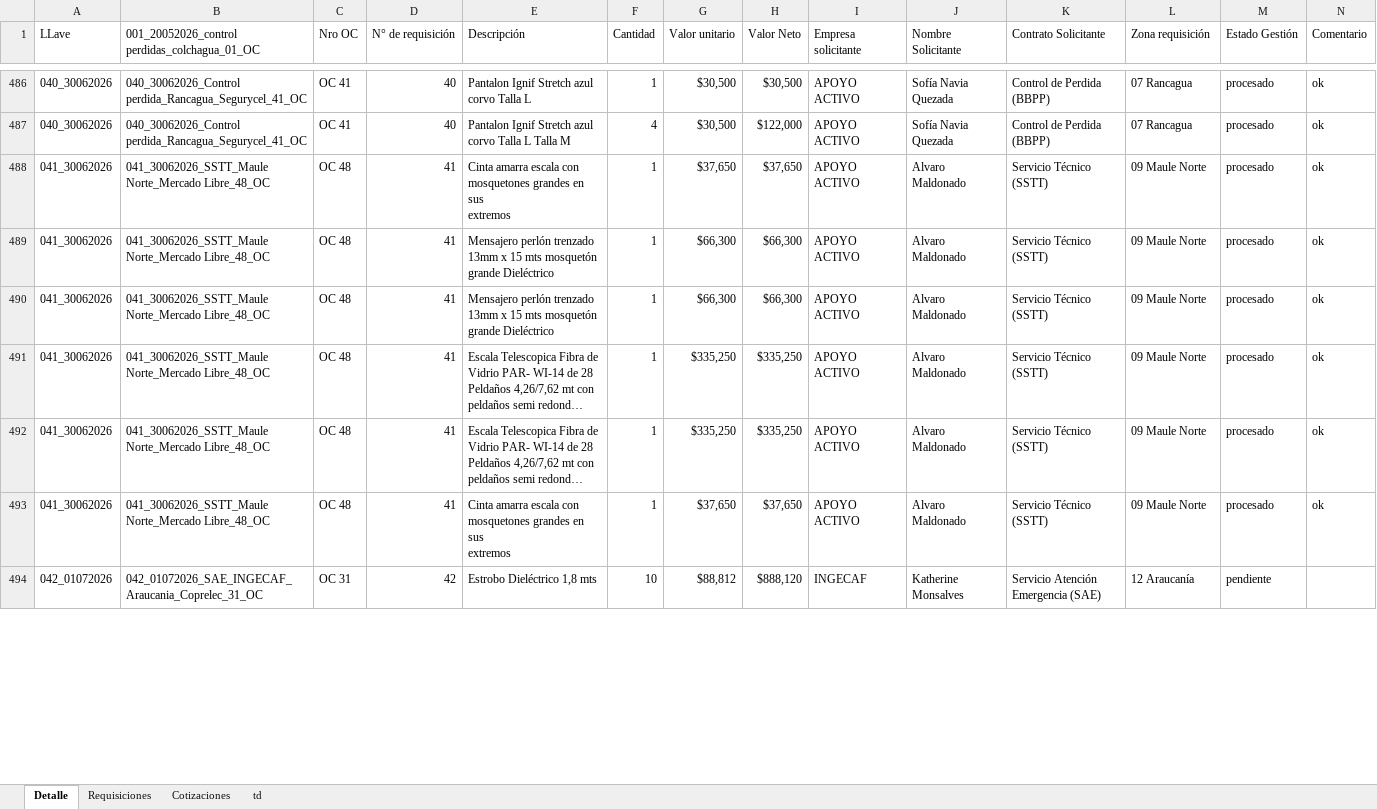
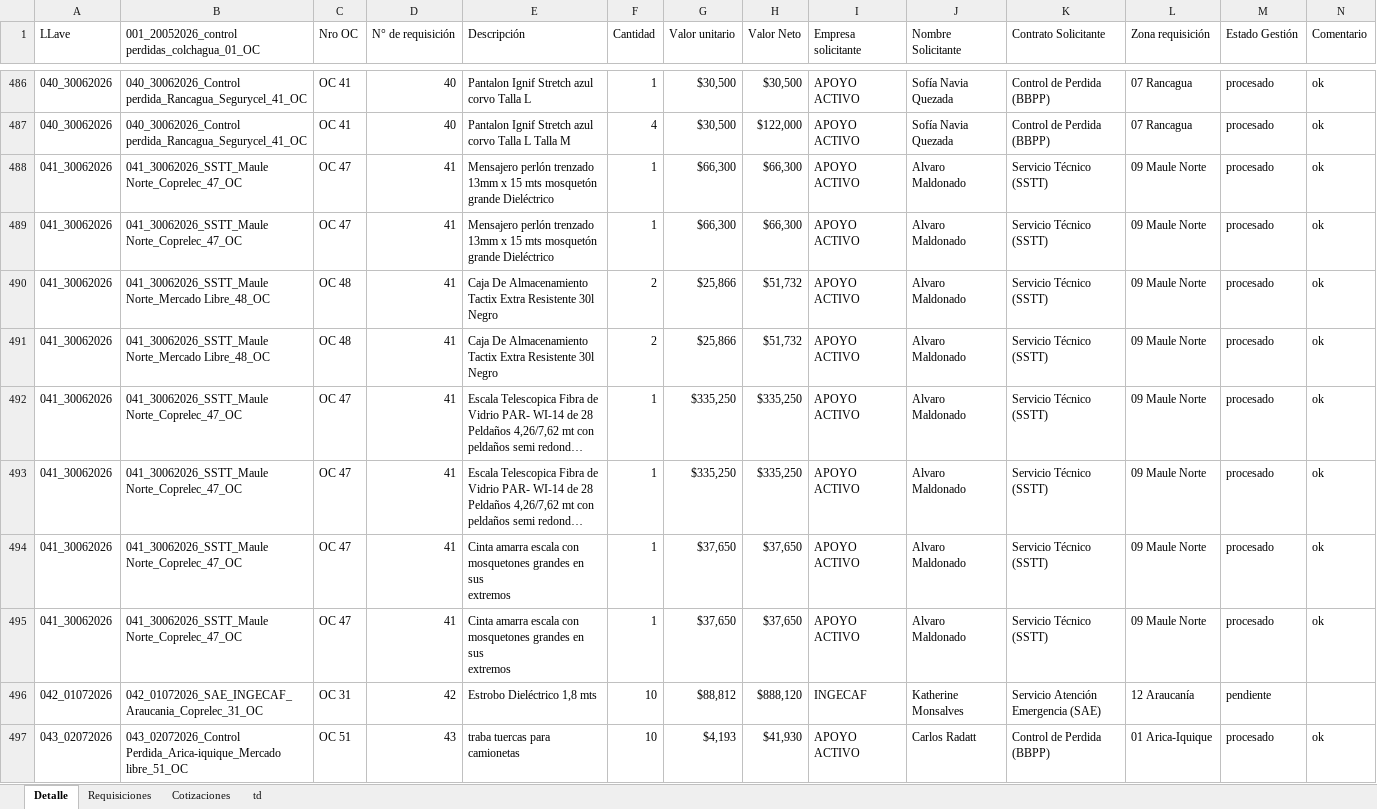
Before and after one commit to RodrigoCay/RequiAA, an Excel workbook: Detalle solicitudes OC.xlsx, sheet Detalle, drawn as a sheet; only a part is shown, gaps mark what is left out; long unchanged cells end in …; values as stored, in another font and other column widths than the file's, no borders; table styles not drawn; addresses are those after the commit; rows hold the shown columns only; ↵ is a line break in a cell; the diff covers the shown part only; the diff names each change by its address in the sheet, - before the commit and + after, or states it on an @@ line.

```diff
--- a/Detalle solicitudes OC.xlsx (sheet Detalle)
+++ b/Detalle solicitudes OC.xlsx (sheet Detalle)
-B488:B489: 041_30062026_SSTT_Maule Norte_Mercado Libre_48_OC
+B488:B489: 041_30062026_SSTT_Maule Norte_Coprelec_47_OC
-C488:C489 (Nro OC): OC 48
+C488:C489 (Nro OC): OC 47
-E488 (Descripción): Cinta amarra escala con ↵ mosquetones grandes en sus ↵ extremos
+E488 (Descripción): Mensajero perlón trenzado ↵ 13mm x 15 mts mosquetón ↵ grande Dieléctrico
-G488 (Valor unitario): $37,650
+G488 (Valor unitario): $66,300
-H488 (Valor Neto): $37,650
+H488 (Valor Neto): $66,300
-E490 (Descripción): Mensajero perlón trenzado ↵ 13mm x 15 mts mosquetón ↵ grande Dieléctrico
+E490 (Descripción): Caja De Almacenamiento Tactix Extra Resistente 30l Negro
-F490 (Cantidad): 1
+F490 (Cantidad): 2
-G490 (Valor unitario): $66,300
+G490 (Valor unitario): $25,866
-H490 (Valor Neto): $66,300
+H490 (Valor Neto): $51,732
+row 491: 041_30062026 | 041_30062026_SSTT_Maule Norte_Mercado Libre_48_OC | OC 48 | 41 | Caja De Almacenamiento Tactix Extra Resistente 30l Negro | 2 | $25,866 | $51,732 | APOYO ACTIVO | Alvaro Maldonado | Servicio Técnico (SSTT) | 09 Maule Norte | procesado | ok
-B492:B494: 041_30062026_SSTT_Maule Norte_Mercado Libre_48_OC
+B492:B494: 041_30062026_SSTT_Maule Norte_Coprelec_47_OC
-C492:C494 (Nro OC): OC 48
+C492:C494 (Nro OC): OC 47
+row 495: 041_30062026 | 041_30062026_SSTT_Maule Norte_Coprelec_47_OC | OC 47 | 41 | Cinta amarra escala con ↵ mosquetones grandes en sus ↵ extremos | 1 | $37,650 | $37,650 | APOYO ACTIVO | Alvaro Maldonado | Servicio Técnico (SSTT) | 09 Maule Norte | procesado | ok
+row 497: 043_02072026 | 043_02072026_Control Perdida_Arica-iquique_Mercado libre_51_OC | OC 51 | 43 | traba tuercas para camionetas | 10 | $4,193 | $41,930 | APOYO ACTIVO | Carlos Radatt | Control de Perdida (BBPP) | 01 Arica-Iquique | procesado | ok
```
Also changed, not shown: 101 added rows, 9 removed rows, 50 moved rows and 34 edited cells elsewhere in this sheet, sheet Requisiciones, sheet Cotizaciones, 1 other file.
